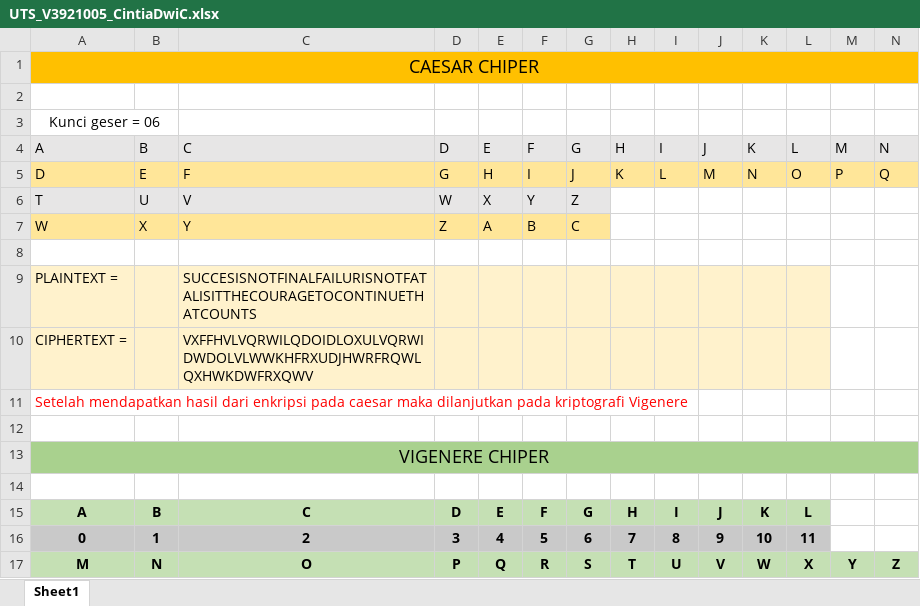
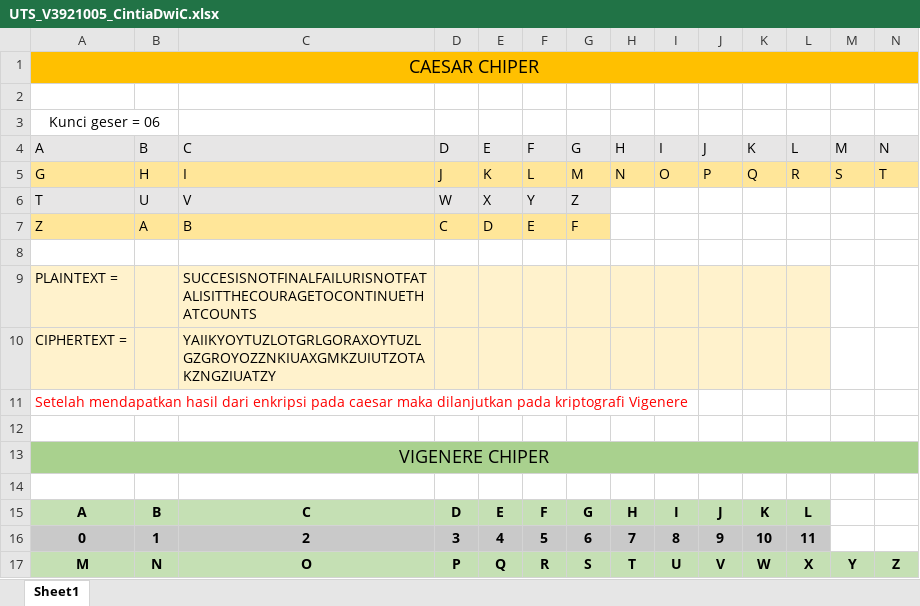
Before and after one commit to Cintiadcc/UTS_Gasal_V3921005_CintiaDwiC, an Excel workbook: UTS_V3921005_CintiaDwiC.xlsx, sheet Sheet1, drawn as a sheet; only a part is shown; values as stored, in another font and other column widths than the file's, no borders; removed rows and columns are numbered as before the commit, all else as after; rows hold the shown columns only; the diff names each change by its address in the sheet, - before the commit and + after, or states it on an @@ line.

Commit message:
Add files via upload

```diff
--- a/UTS_V3921005_CintiaDwiC.xlsx (sheet Sheet1)
+++ b/UTS_V3921005_CintiaDwiC.xlsx (sheet Sheet1)
-row 5: D | E | F | G | H | I | J | K | L | M | N | O | P | Q
+row 5: G | H | I | J | K | L | M | N | O | P | Q | R | S | T
-row 7: W | X | Y | Z | A | B | C
+row 7: Z | A | B | C | D | E | F
-C10: VXFFHVLVQRWILQDOIDLOXULVQRWIDWDOLVLWWKHFRXUDJHWRFRQWLQXHWKDWFRXQWV
+C10: YAIIKYOYTUZLOTGRLGORAXOYTUZLGZGROYOZZNKIUAXGMKZUIUTZOTAKZNGZIUATZY
```
